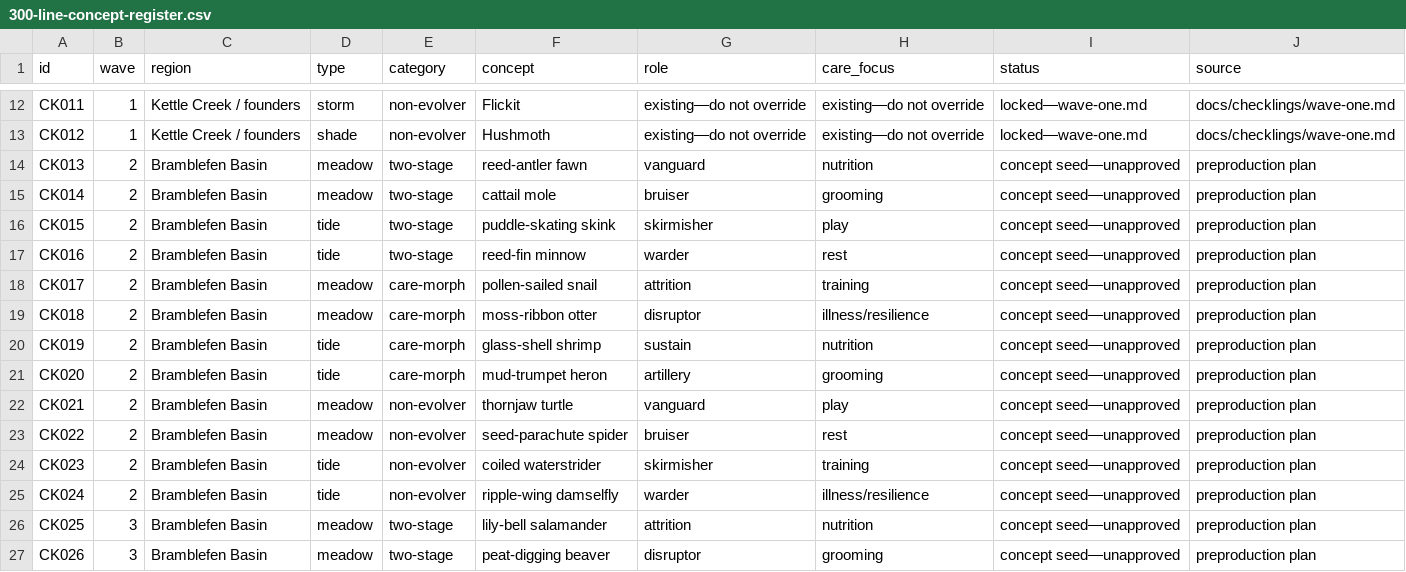
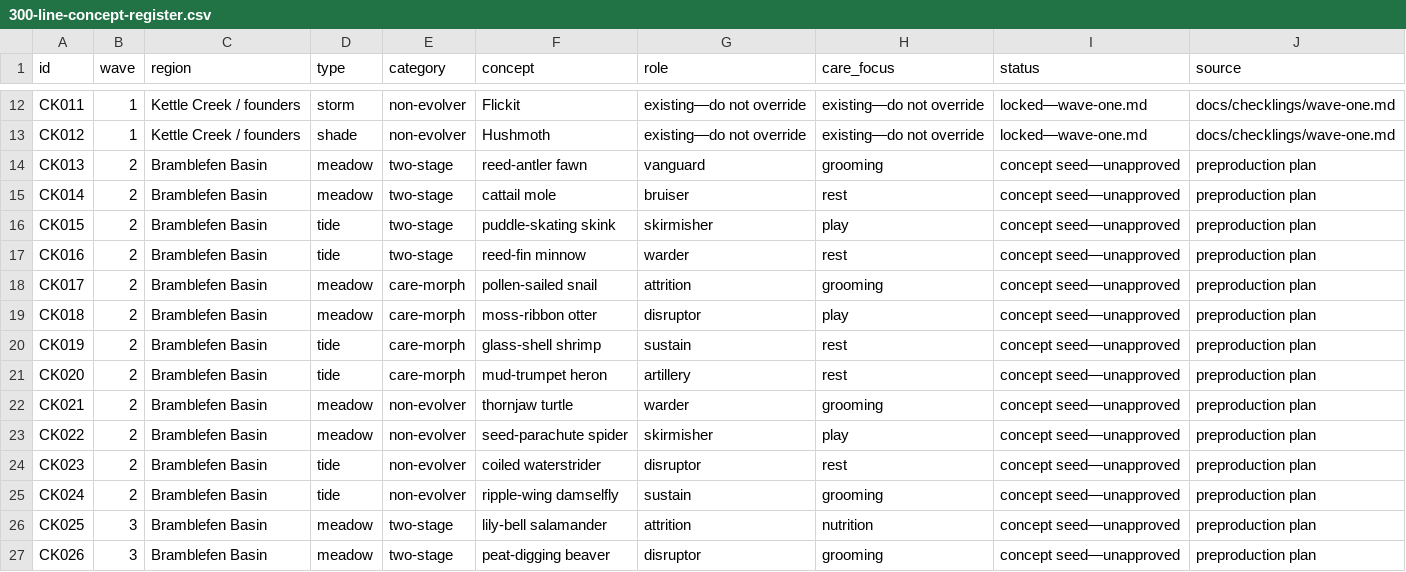
Before and after one commit to Grantauch/the-desk, a CSV file: docs/checklings/preproduction/300-line-concept-register.csv, drawn as a sheet; only a part is shown, gaps mark what is left out.

Commit message:
docs(checklings): align Bramblefen concept roles and care hooks with detailed wave brief

```diff
--- a/docs/checklings/preproduction/300-line-concept-register.csv
+++ b/docs/checklings/preproduction/300-line-concept-register.csv
@@ -13,14 +13,14 @@ id,wave,region,type,category,concept,role,care_focus,status,source
 "CK012","1","Kettle Creek / founders","shade","non-evolver","Hushmoth","existing—do not override","existing—do not override","locked—wave-one.md","docs/checklings/wave-one.md"
-"CK013","2","Bramblefen Basin","meadow","two-stage","reed-antler fawn","vanguard","nutrition","concept seed—unapproved","preproduction plan"
-"CK014","2","Bramblefen Basin","meadow","two-stage","cattail mole","bruiser","grooming","concept seed—unapproved","preproduction plan"
+"CK013","2","Bramblefen Basin","meadow","two-stage","reed-antler fawn","vanguard","grooming","concept seed—unapproved","preproduction plan"
+"CK014","2","Bramblefen Basin","meadow","two-stage","cattail mole","bruiser","rest","concept seed—unapproved","preproduction plan"
 "CK015","2","Bramblefen Basin","tide","two-stage","puddle-skating skink","skirmisher","play","concept seed—unapproved","preproduction plan"
 "CK016","2","Bramblefen Basin","tide","two-stage","reed-fin minnow","warder","rest","concept seed—unapproved","preproduction plan"
-"CK017","2","Bramblefen Basin","meadow","care-morph","pollen-sailed snail","attrition","training","concept seed—unapproved","preproduction plan"
-"CK018","2","Bramblefen Basin","meadow","care-morph","moss-ribbon otter","disruptor","illness/resilience","concept seed—unapproved","preproduction plan"
-"CK019","2","Bramblefen Basin","tide","care-morph","glass-shell shrimp","sustain","nutrition","concept seed—unapproved","preproduction plan"
-"CK020","2","Bramblefen Basin","tide","care-morph","mud-trumpet heron","artillery","grooming","concept seed—unapproved","preproduction plan"
-"CK021","2","Bramblefen Basin","meadow","non-evolver","thornjaw turtle","vanguard","play","concept seed—unapproved","preproduction plan"
-"CK022","2","Bramblefen Basin","meadow","non-evolver","seed-parachute spider","bruiser","rest","concept seed—unapproved","preproduction plan"
-"CK023","2","Bramblefen Basin","tide","non-evolver","coiled waterstrider","skirmisher","training","concept seed—unapproved","preproduction plan"
-"CK024","2","Bramblefen Basin","tide","non-evolver","ripple-wing damselfly","warder","illness/resilience","concept seed—unapproved","preproduction plan"
+"CK017","2","Bramblefen Basin","meadow","care-morph","pollen-sailed snail","attrition","grooming","concept seed—unapproved","preproduction plan"
+"CK018","2","Bramblefen Basin","meadow","care-morph","moss-ribbon otter","disruptor","play","concept seed—unapproved","preproduction plan"
+"CK019","2","Bramblefen Basin","tide","care-morph","glass-shell shrimp","sustain","rest","concept seed—unapproved","preproduction plan"
+"CK020","2","Bramblefen Basin","tide","care-morph","mud-trumpet heron","artillery","rest","concept seed—unapproved","preproduction plan"
+"CK021","2","Bramblefen Basin","meadow","non-evolver","thornjaw turtle","warder","grooming","concept seed—unapproved","preproduction plan"
+"CK022","2","Bramblefen Basin","meadow","non-evolver","seed-parachute spider","skirmisher","play","concept seed—unapproved","preproduction plan"
+"CK023","2","Bramblefen Basin","tide","non-evolver","coiled waterstrider","disruptor","rest","concept seed—unapproved","preproduction plan"
+"CK024","2","Bramblefen Basin","tide","non-evolver","ripple-wing damselfly","sustain","grooming","concept seed—unapproved","preproduction plan"
 "CK025","3","Bramblefen Basin","meadow","two-stage","lily-bell salamander","attrition","nutrition","concept seed—unapproved","preproduction plan"
```
